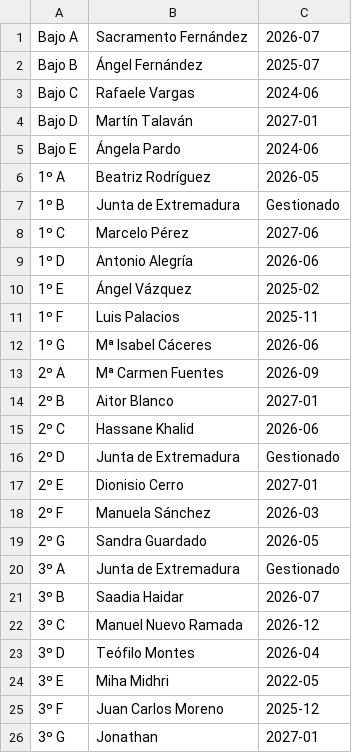
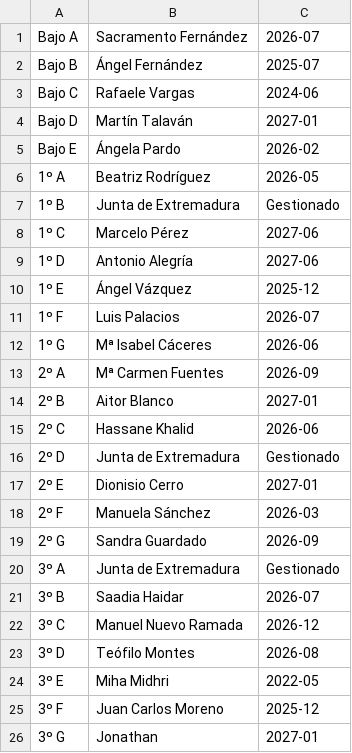
Before and after one commit to JokeeRpg/gestion-comunidad-dolores-ibarruri, a CSV file: propietarios.csv, drawn as a sheet.

```diff
--- a/propietarios.csv
+++ b/propietarios.csv
@@ -4,3 +4,3 @@ Bajo C,Rafaele Vargas,2024-06
 Bajo D,Martín Talaván,2027-01
-Bajo E,Ángela Pardo,2024-06
+Bajo E,Ángela Pardo,2026-02
 1º A,Beatriz Rodríguez,2026-05
@@ -8,5 +8,5 @@ Bajo E,Ángela Pardo,2024-06
 1º C,Marcelo Pérez,2027-06
-1º D,Antonio Alegría,2026-06
-1º E,Ángel Vázquez,2025-02
-1º F,Luis Palacios,2025-11
+1º D,Antonio Alegría,2027-06
+1º E,Ángel Vázquez,2025-12
+1º F,Luis Palacios,2026-07
 1º G,Mª Isabel Cáceres,2026-06
@@ -18,3 +18,3 @@ Bajo E,Ángela Pardo,2024-06
 2º F,Manuela Sánchez,2026-03
-2º G,Sandra Guardado,2026-05
+2º G,Sandra Guardado,2026-09
 3º A,Junta de Extremadura,Gestionado
@@ -22,3 +22,3 @@ Bajo E,Ángela Pardo,2024-06
 3º C,Manuel Nuevo Ramada,2026-12
-3º D,Teófilo Montes,2026-04
+3º D,Teófilo Montes,2026-08
 3º E,Miha Midhri,2022-05
```
Also changed, not shown: 3 other files.
